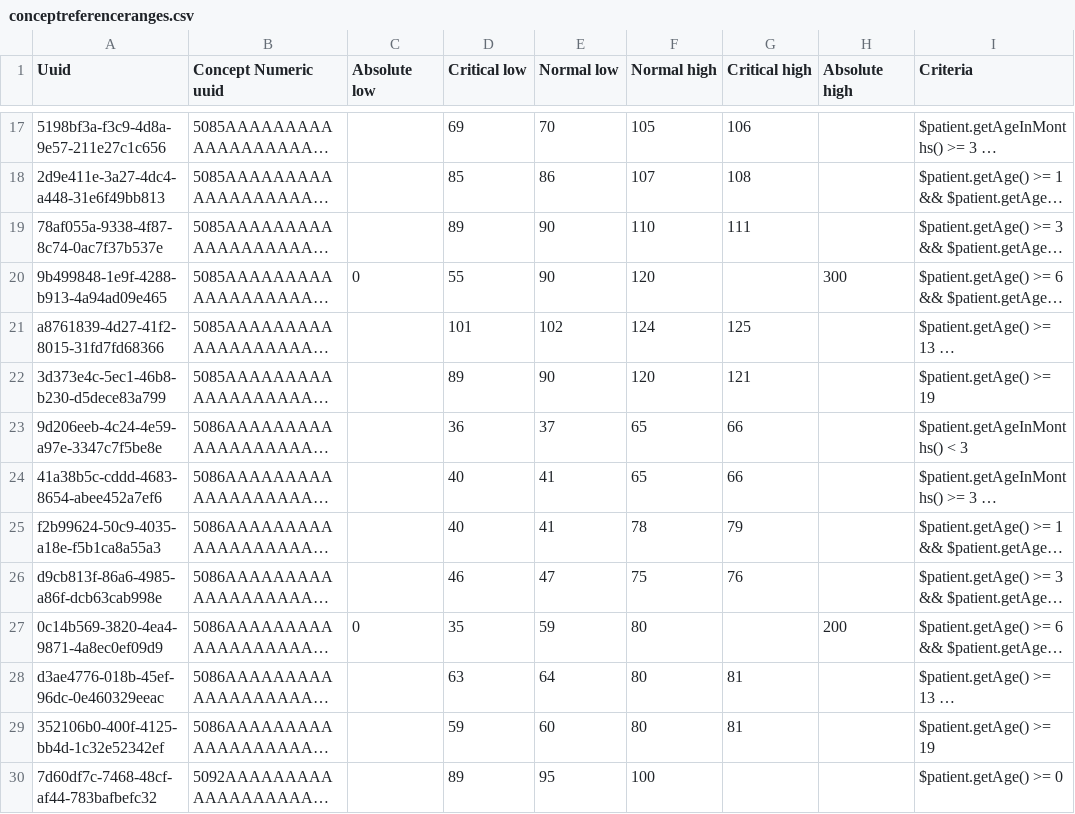
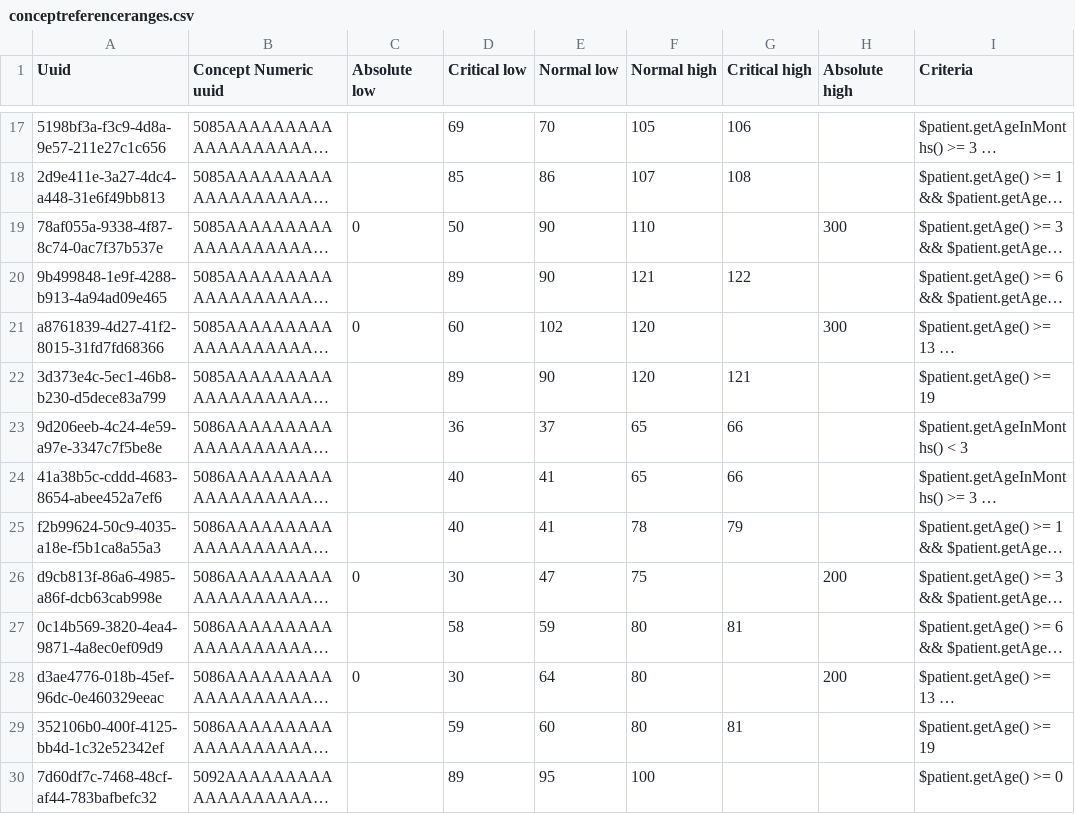
Before and after one commit to dkayiwa/openmrs-content-referenceapplication, a CSV file: configuration/backend_configuration/conceptreferencerange/conceptreferenceranges.csv, drawn as a sheet; only a part is shown, gaps mark what is left out; long unchanged cells end in …; the diff covers the shown part only; the diff names each change by its address in the sheet, - before the commit and + after, or states it on an @@ line.

```diff
--- a/configuration/backend_configuration/conceptreferencerange/conceptreferenceranges.csv
+++ b/configuration/backend_configuration/conceptreferencerange/conceptreferenceranges.csv
-C19 (Absolute low): (empty)
+C19 (Absolute low): 0
-D19 (Critical low): 89
+D19 (Critical low): 50
-G19 (Critical high): 111
+G19 (Critical high): (empty)
-H19 (Absolute high): (empty)
+H19 (Absolute high): 300
-C20 (Absolute low): 0
+C20 (Absolute low): (empty)
-D20 (Critical low): 55
+D20 (Critical low): 89
-F20 (Normal high): 120
+F20 (Normal high): 121
-G20 (Critical high): (empty)
+G20 (Critical high): 122
-H20 (Absolute high): 300
+H20 (Absolute high): (empty)
-C21 (Absolute low): (empty)
+C21 (Absolute low): 0
-D21 (Critical low): 101
+D21 (Critical low): 60
-F21 (Normal high): 124
+F21 (Normal high): 120
-G21 (Critical high): 125
+G21 (Critical high): (empty)
-H21 (Absolute high): (empty)
+H21 (Absolute high): 300
-C26 (Absolute low): (empty)
+C26 (Absolute low): 0
-D26 (Critical low): 46
+D26 (Critical low): 30
-G26 (Critical high): 76
+G26 (Critical high): (empty)
-H26 (Absolute high): (empty)
+H26 (Absolute high): 200
-C27 (Absolute low): 0
+C27 (Absolute low): (empty)
-D27 (Critical low): 35
+D27 (Critical low): 58
-G27 (Critical high): (empty)
+G27 (Critical high): 81
-H27 (Absolute high): 200
+H27 (Absolute high): (empty)
-C28 (Absolute low): (empty)
+C28 (Absolute low): 0
-D28 (Critical low): 63
+D28 (Critical low): 30
-G28 (Critical high): 81
+G28 (Critical high): (empty)
-H28 (Absolute high): (empty)
+H28 (Absolute high): 200
```
Also changed, not shown: 30 edited cells elsewhere in this file.
